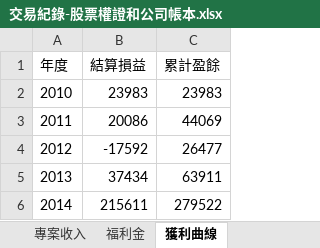
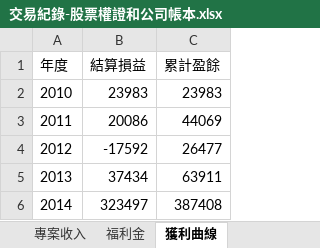
Before and after one commit to dada2cindy/tradeuse-dada2cindy, an Excel workbook: 交易紀錄/交易紀錄-股票權證和公司帳本.xlsx, sheet 獲利曲線, drawn as a sheet; values as stored, in another font and other column widths than the file's, no borders; charts and pictures not drawn; the diff names each change by its address in the sheet, - before the commit and + after, or states it on an @@ line.

```diff
--- a/交易紀錄/交易紀錄-股票權證和公司帳本.xlsx (sheet 獲利曲線)
+++ b/交易紀錄/交易紀錄-股票權證和公司帳本.xlsx (sheet 獲利曲線)
-B6 (結算損益): 215611
+B6 (結算損益): 323497
-C6 (累計盈餘): 279522
+C6 (累計盈餘): 387408
```
Also changed, not shown: charts or pictures.
